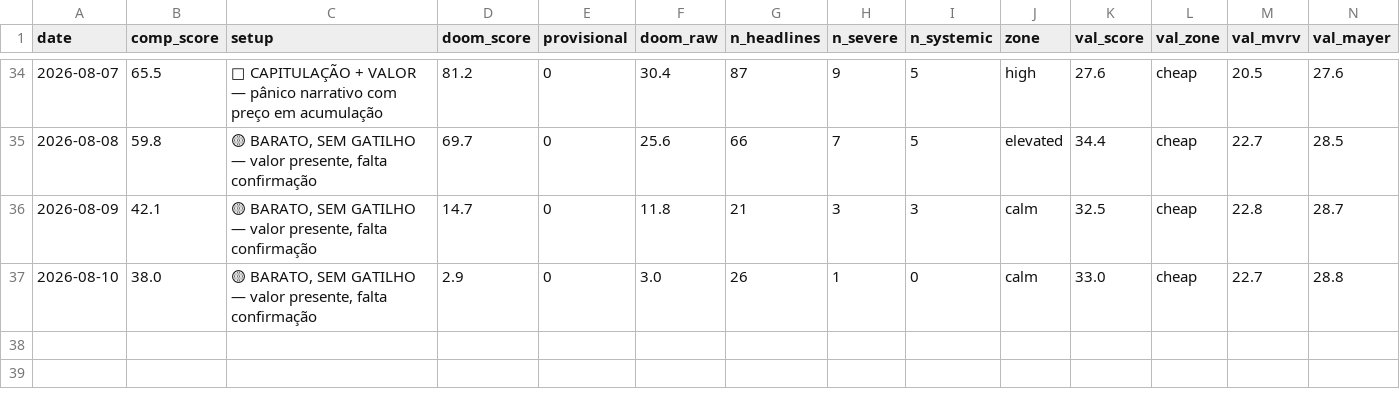
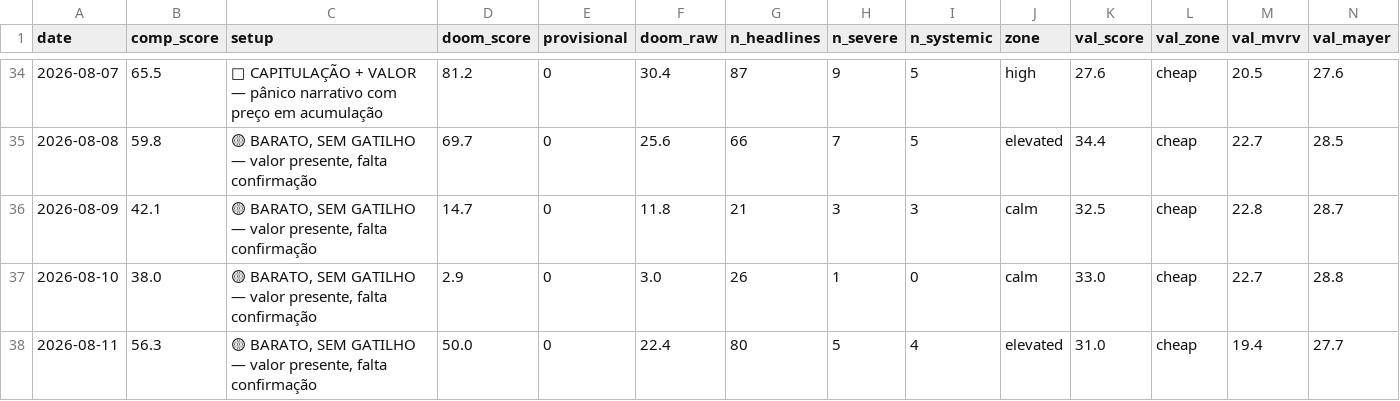
Before and after one commit to joaosilva14447-hub/orderflow-system, a CSV file: daily_signals/history/doom_index.csv, drawn as a sheet; only a part is shown, gaps mark what is left out; rows hold the shown columns only; the diff names each change by its address in the sheet, - before the commit and + after, or states it on an @@ line.

```diff
--- a/daily_signals/history/doom_index.csv
+++ b/daily_signals/history/doom_index.csv
+row 38: 2026-08-11 | 56.3 | 🟡 BARATO, SEM GATILHO — valor presente, falta confirmação | 50.0 | 0 | 22.4 | 80 | 5 | 4 | elevated | 31.0 | cheap | 19.4 | 27.7
```
Also changed, not shown: 1 other file.
